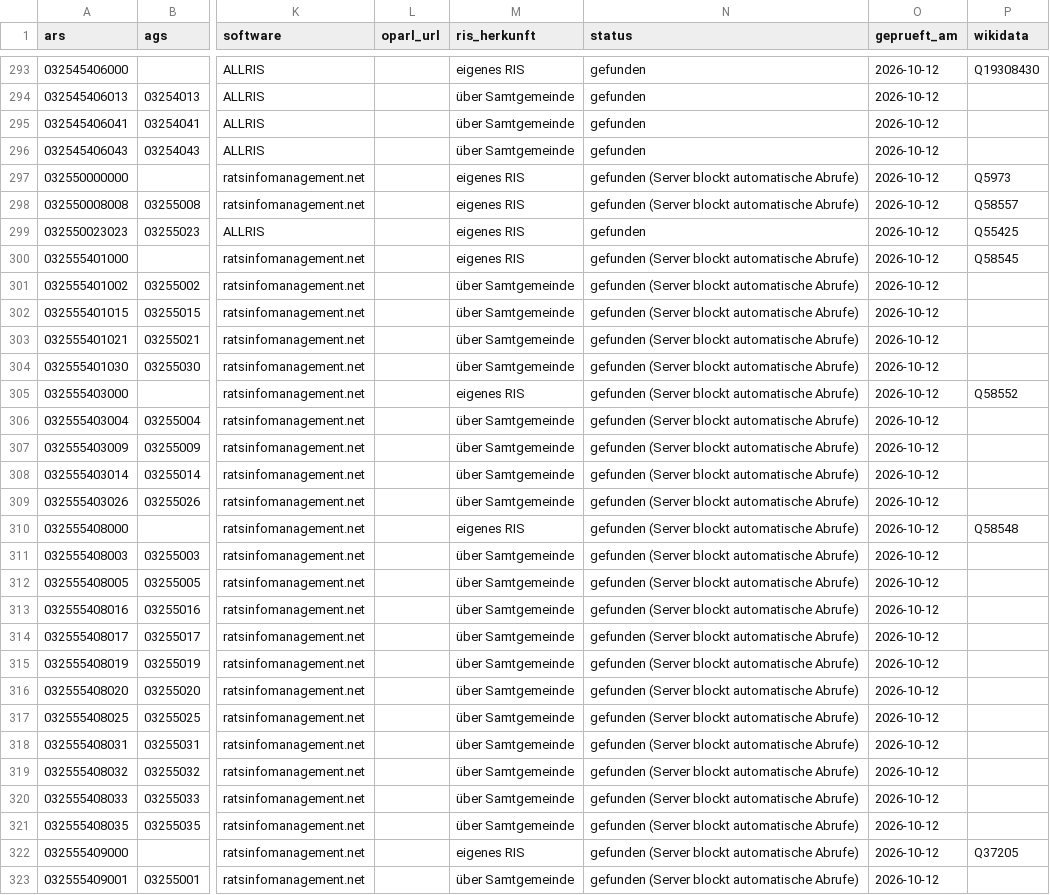
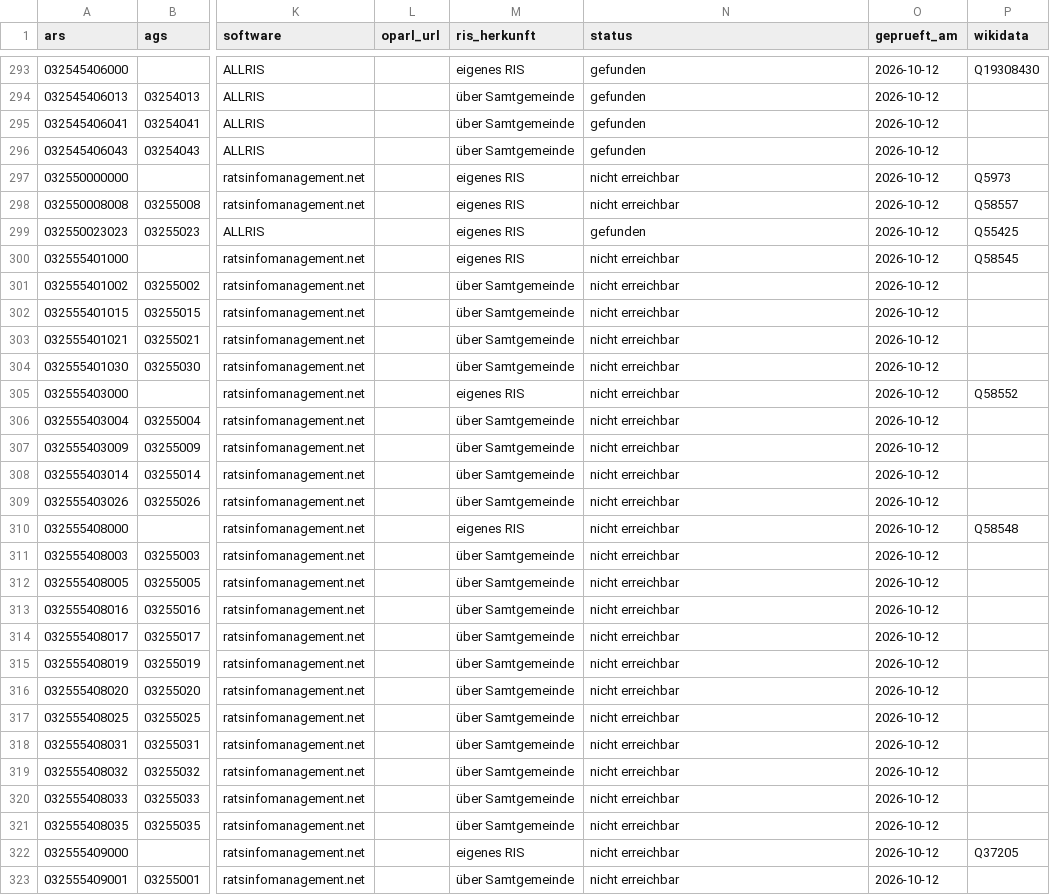
Before and after one commit to oleole712/ris-niedersachsen, a CSV file: data/ris-niedersachsen.csv, drawn as a sheet; only a part is shown, gaps mark what is left out; the diff covers the shown part only; the diff names each change by its address in the sheet, - before the commit and + after, or states it on an @@ line.

```diff
--- a/data/ris-niedersachsen.csv
+++ b/data/ris-niedersachsen.csv
-N297:N298 (status): gefunden (Server blockt automatische Abrufe)
+N297:N298 (status): nicht erreichbar
-N300:N323 (status): gefunden (Server blockt automatische Abrufe)
+N300:N323 (status): nicht erreichbar
```
Also changed, not shown: 153 edited cells elsewhere in this file, data/ris.csv, 2 other files.
